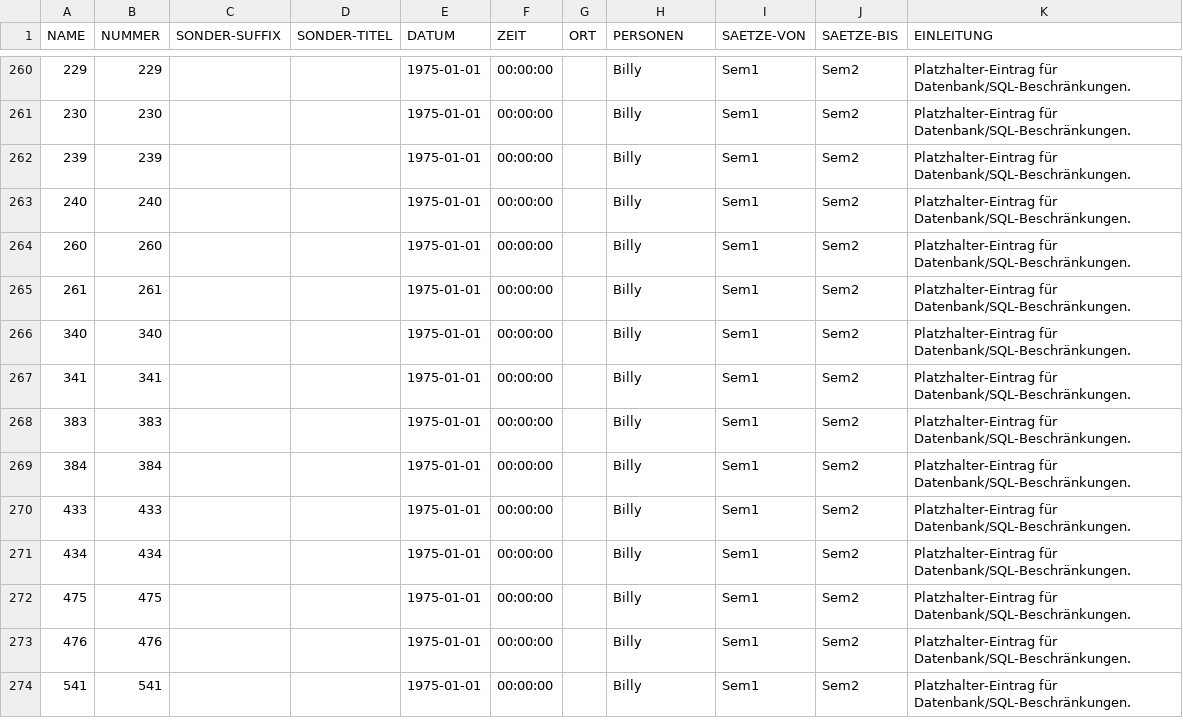
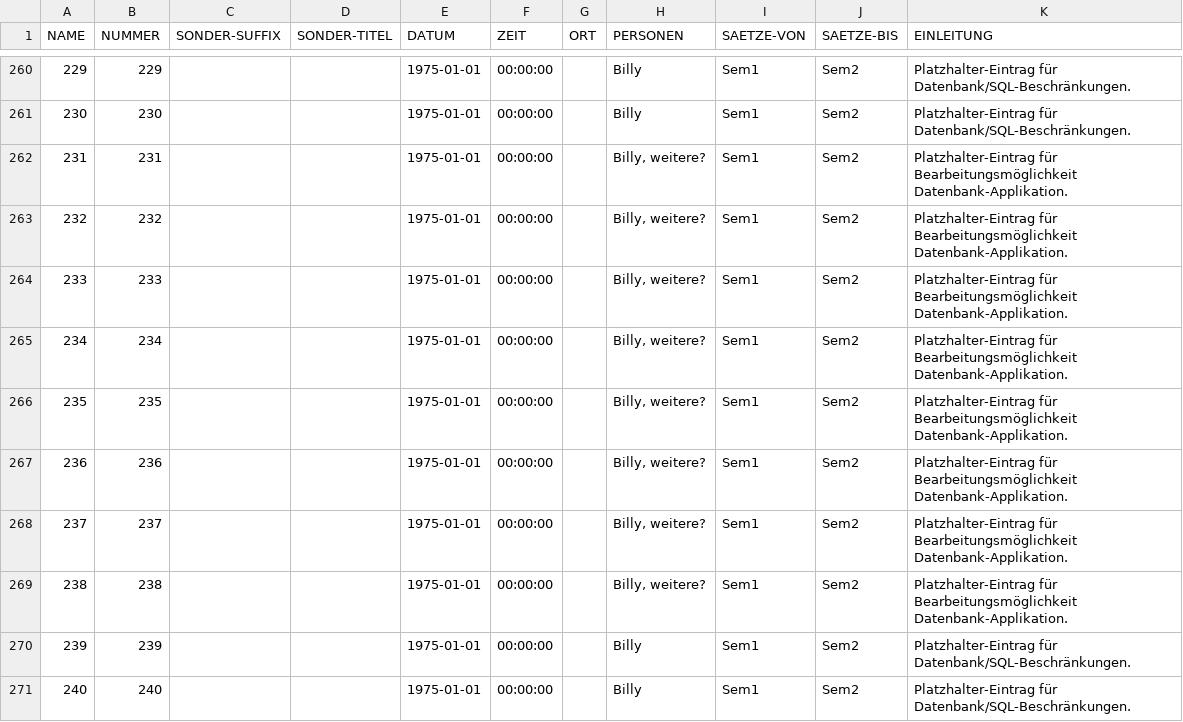
Before and after one commit to ERnsTL/kontaktberichte-register, a CSV file: daten/kb.csv, drawn as a sheet; only a part is shown, gaps mark what is left out; the shorter side is filled out with more unchanged rows.

Commit message:
daten: kb: Einträge für PPK6 = Block 6 hinzugefügt, vorerst mit Platzhaltern.

```diff
--- a/daten/kb.csv
+++ b/daten/kb.csv
@@ -261,2 +261,10 @@ NAME	NUMMER	SONDER-SUFFIX	SONDER-TITEL	DATUM	ZEIT	ORT	PERSONEN	SAETZE-VON	SAETZE
 230	230			1975-01-01	00:00:00		Billy	Sem1	Sem2	Platzhalter-Eintrag für Datenbank/SQL-Beschränkungen.
+231	231			1975-01-01	00:00:00		Billy, weitere?	Sem1	Sem2	Platzhalter-Eintrag für Bearbeitungsmöglichkeit Datenbank-Applikation.
+232	232			1975-01-01	00:00:00		Billy, weitere?	Sem1	Sem2	Platzhalter-Eintrag für Bearbeitungsmöglichkeit Datenbank-Applikation.
+233	233			1975-01-01	00:00:00		Billy, weitere?	Sem1	Sem2	Platzhalter-Eintrag für Bearbeitungsmöglichkeit Datenbank-Applikation.
+234	234			1975-01-01	00:00:00		Billy, weitere?	Sem1	Sem2	Platzhalter-Eintrag für Bearbeitungsmöglichkeit Datenbank-Applikation.
+235	235			1975-01-01	00:00:00		Billy, weitere?	Sem1	Sem2	Platzhalter-Eintrag für Bearbeitungsmöglichkeit Datenbank-Applikation.
+236	236			1975-01-01	00:00:00		Billy, weitere?	Sem1	Sem2	Platzhalter-Eintrag für Bearbeitungsmöglichkeit Datenbank-Applikation.
+237	237			1975-01-01	00:00:00		Billy, weitere?	Sem1	Sem2	Platzhalter-Eintrag für Bearbeitungsmöglichkeit Datenbank-Applikation.
+238	238			1975-01-01	00:00:00		Billy, weitere?	Sem1	Sem2	Platzhalter-Eintrag für Bearbeitungsmöglichkeit Datenbank-Applikation.
 239	239			1975-01-01	00:00:00		Billy	Sem1	Sem2	Platzhalter-Eintrag für Datenbank/SQL-Beschränkungen.
```
